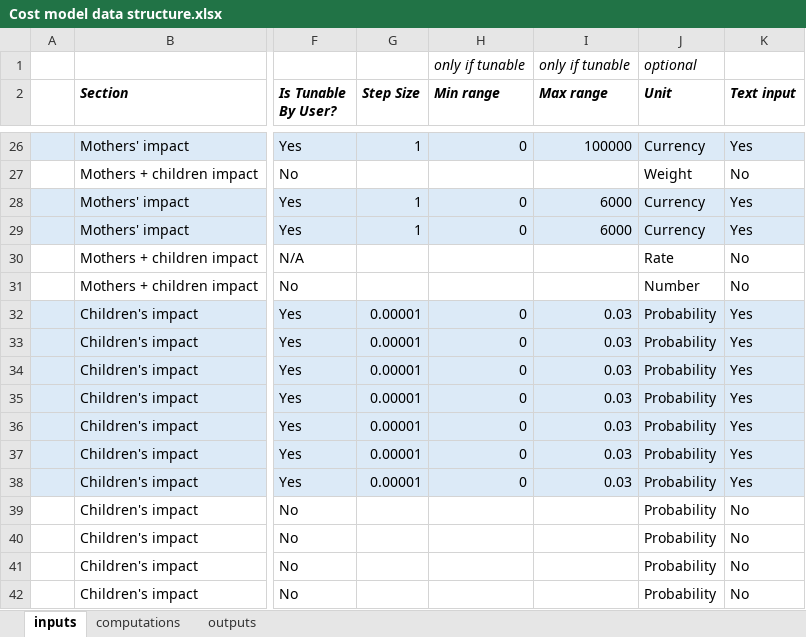
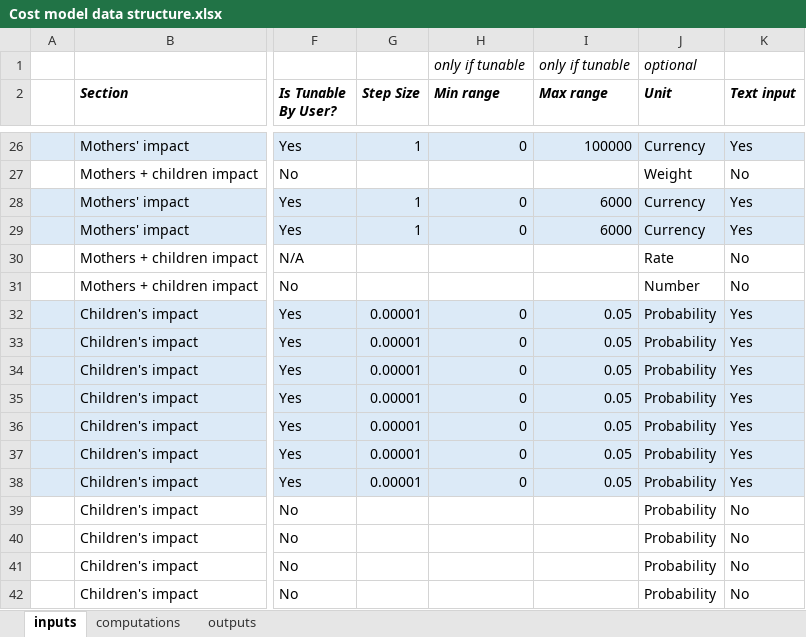
Before and after one commit to samuelito-stevens/pmh_web_tool_prod, an Excel workbook: Cost model data structure.xlsx, sheet inputs, drawn as a sheet; only a part is shown, gaps mark what is left out; values as stored, in another font and other column widths than the file's, no borders; the diff names each change by its address in the sheet, - before the commit and + after, or states it on an @@ line.

Commit message:
increasing child mortality probability caps from 0.03 to 0.05

```diff
--- a/Cost model data structure.xlsx (sheet inputs)
+++ b/Cost model data structure.xlsx (sheet inputs)
-I32:I38 (Max range): 0.03
+I32:I38 (Max range): 0.05
```
